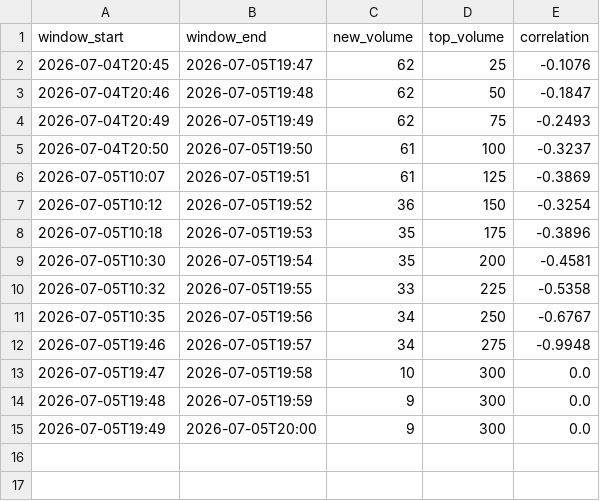
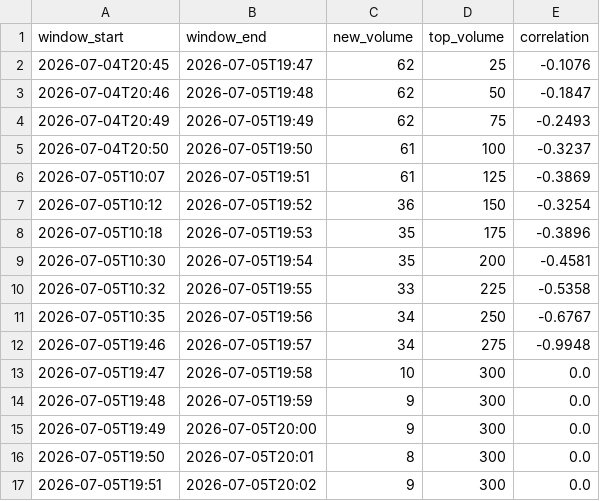
Before and after one commit to Dewesh10/pulselite, a CSV file: data_correlation.csv, drawn as a sheet.

```diff
--- a/data_correlation.csv
+++ b/data_correlation.csv
@@ -15 +15,3 @@ window_start,window_end,new_volume,top_volume,correlation
 2026-07-05T19:49,2026-07-05T20:00,9,300,0.0
+2026-07-05T19:50,2026-07-05T20:01,8,300,0.0
+2026-07-05T19:51,2026-07-05T20:02,9,300,0.0
```
Also changed, not shown: data_posts.csv, data_top.csv, 3 other files.
